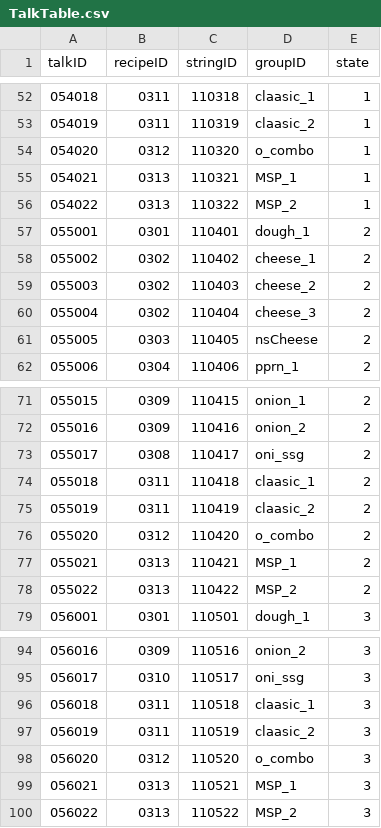
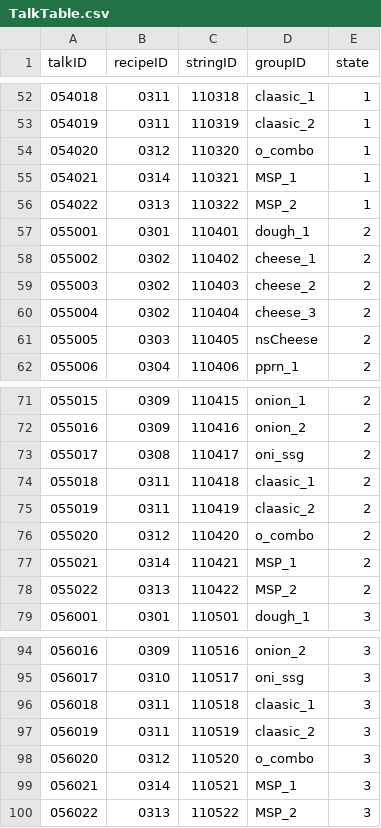
Before and after one commit to Lofan9214/KI_TeamProject_GreatPizza, a CSV file: Assets/Resources/Tables/TalkTable.csv, drawn as a sheet; only a part is shown, gaps mark what is left out.

```diff
--- a/Assets/Resources/Tables/TalkTable.csv
+++ b/Assets/Resources/Tables/TalkTable.csv
@@ -54,3 +54,3 @@ talkID,recipeID,stringID,groupID,state
 054020,0312,110320,o_combo,1
-054021,0313,110321,MSP_1,1
+054021,0314,110321,MSP_1,1
 054022,0313,110322,MSP_2,1
@@ -76,3 +76,3 @@ talkID,recipeID,stringID,groupID,state
 055020,0312,110420,o_combo,2
-055021,0313,110421,MSP_1,2
+055021,0314,110421,MSP_1,2
 055022,0313,110422,MSP_2,2
@@ -98,3 +98,3 @@ talkID,recipeID,stringID,groupID,state
 056020,0312,110520,o_combo,3
-056021,0313,110521,MSP_1,3
+056021,0314,110521,MSP_1,3
 056022,0313,110522,MSP_2,3
```
Also changed, not shown: Assets/Resources/Tables/RecipeTable.csv, Assets/Resources/Tables/StringTableKr.csv.
